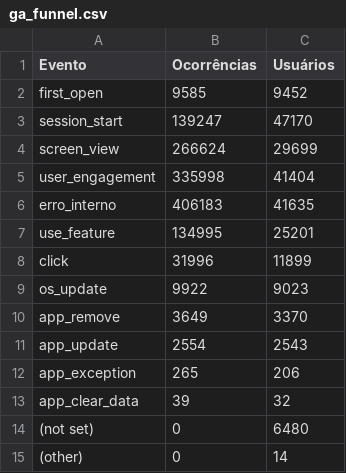
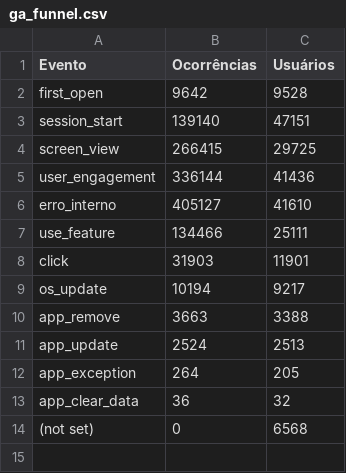
Before and after one commit to fabioramos-02/matomo, a CSV file: matomo-analytics-dashboard/exports/ga_funnel.csv, drawn as a sheet.

```diff
--- a/matomo-analytics-dashboard/exports/ga_funnel.csv
+++ b/matomo-analytics-dashboard/exports/ga_funnel.csv
@@ -1,15 +1,14 @@
 Evento;Ocorrências;Usuários
-first_open;9585;9452
-session_start;139247;47170
-screen_view;266624;29699
-user_engagement;335998;41404
-erro_interno;406183;41635
-use_feature;134995;25201
-click;31996;11899
-os_update;9922;9023
-app_remove;3649;3370
-app_update;2554;2543
-app_exception;265;206
-app_clear_data;39;32
-(not set);0;6480
-(other);0;14
+first_open;9642;9528
+session_start;139140;47151
+screen_view;266415;29725
+user_engagement;336144;41436
+erro_interno;405127;41610
+use_feature;134466;25111
+click;31903;11901
+os_update;10194;9217
+app_remove;3663;3388
+app_update;2524;2513
+app_exception;264;205
+app_clear_data;36;32
+(not set);0;6568
```
Also changed, not shown: matomo-analytics-dashboard/exports/ga_cities.csv, matomo-analytics-dashboard/exports/ga_links.csv, 4 other files.
